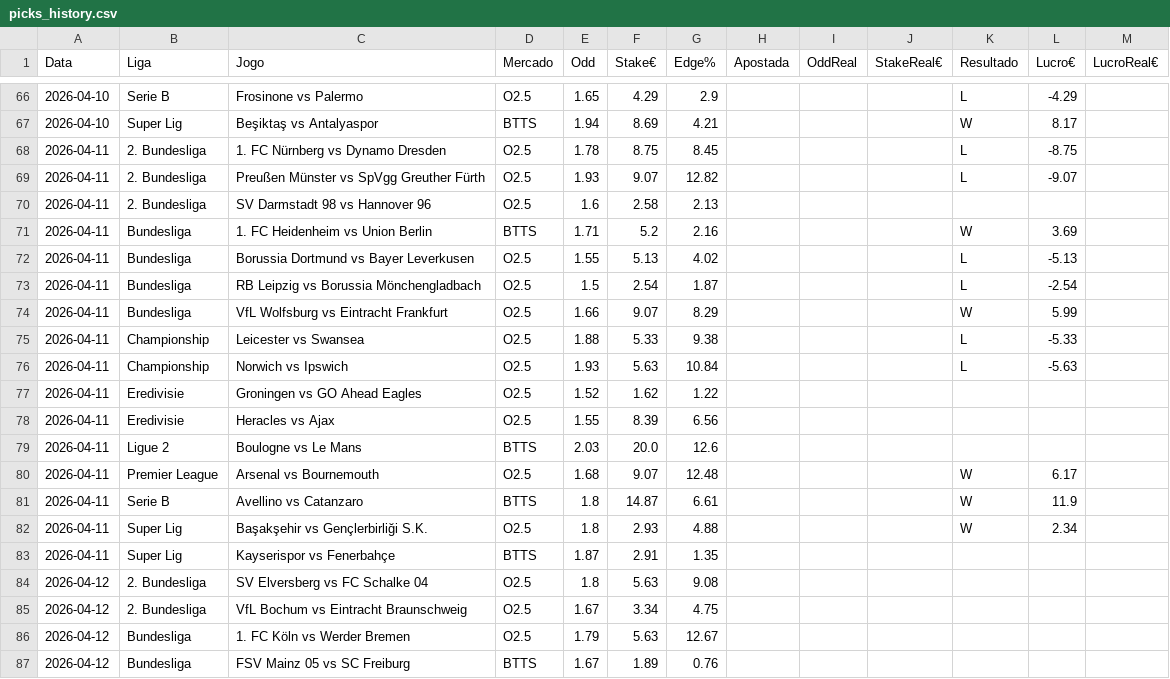
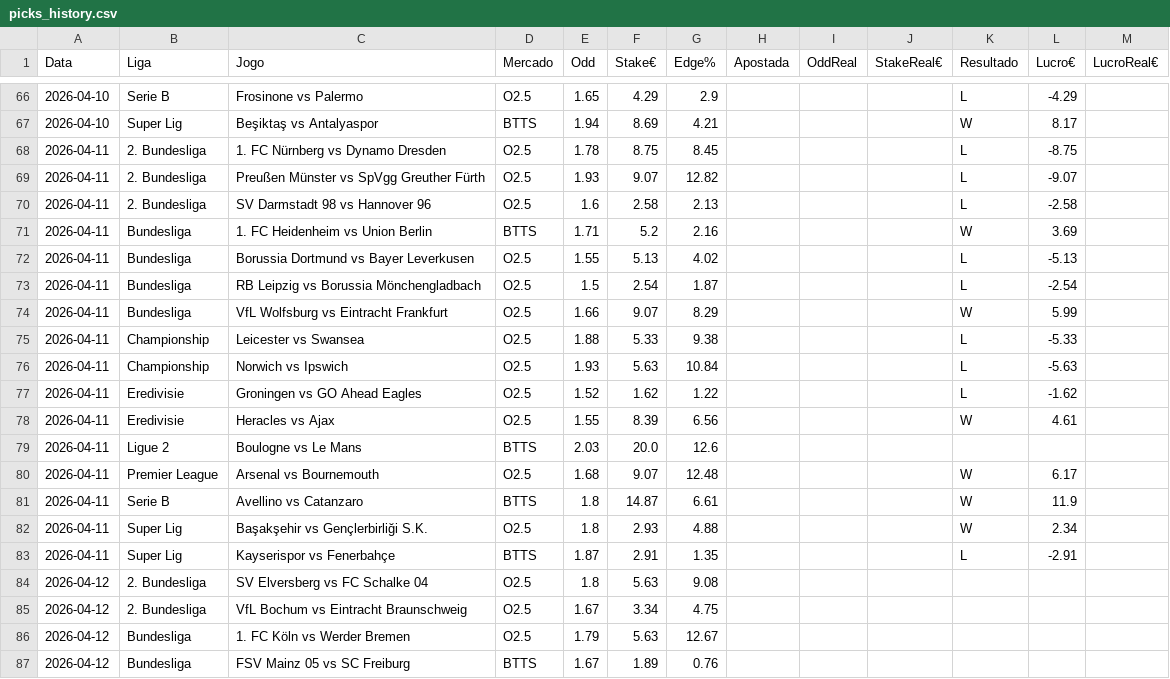
Before and after one commit to jorgepita/apostas-over-futebol, a CSV file: picks_history.csv, drawn as a sheet; only a part is shown, gaps mark what is left out.

Commit message:
Update picks_history.csv (2026-04-11T22:30:24.079572+00:00Z)

```diff
--- a/picks_history.csv
+++ b/picks_history.csv
@@ -69,3 +69,3 @@ Data;Liga;Jogo;Mercado;Odd;Stake€;Edge%;Apostada;OddReal;StakeReal€;Resultad
 2026-04-11;2. Bundesliga;Preußen Münster vs SpVgg Greuther Fürth;O2.5;1.93;9.07;12.82;;;;L;-9.07;
-2026-04-11;2. Bundesliga;SV Darmstadt 98 vs Hannover 96;O2.5;1.6;2.58;2.13;;;;;;
+2026-04-11;2. Bundesliga;SV Darmstadt 98 vs Hannover 96;O2.5;1.6;2.58;2.13;;;;L;-2.58;
 2026-04-11;Bundesliga;1. FC Heidenheim vs Union Berlin;BTTS;1.71;5.2;2.16;;;;W;3.69;
@@ -76,4 +76,4 @@ Data;Liga;Jogo;Mercado;Odd;Stake€;Edge%;Apostada;OddReal;StakeReal€;Resultad
 2026-04-11;Championship;Norwich vs Ipswich;O2.5;1.93;5.63;10.84;;;;L;-5.63;
-2026-04-11;Eredivisie;Groningen vs GO Ahead Eagles;O2.5;1.52;1.62;1.22;;;;;;
-2026-04-11;Eredivisie;Heracles vs Ajax;O2.5;1.55;8.39;6.56;;;;;;
+2026-04-11;Eredivisie;Groningen vs GO Ahead Eagles;O2.5;1.52;1.62;1.22;;;;L;-1.62;
+2026-04-11;Eredivisie;Heracles vs Ajax;O2.5;1.55;8.39;6.56;;;;W;4.61;
 2026-04-11;Ligue 2;Boulogne vs Le Mans;BTTS;2.03;20.0;12.6;;;;;;
@@ -82,3 +82,3 @@ Data;Liga;Jogo;Mercado;Odd;Stake€;Edge%;Apostada;OddReal;StakeReal€;Resultad
 2026-04-11;Super Lig;Başakşehir vs Gençlerbirliği S.K.;O2.5;1.8;2.93;4.88;;;;W;2.34;
-2026-04-11;Super Lig;Kayserispor vs Fenerbahçe;BTTS;1.87;2.91;1.35;;;;;;
+2026-04-11;Super Lig;Kayserispor vs Fenerbahçe;BTTS;1.87;2.91;1.35;;;;L;-2.91;
 2026-04-12;2. Bundesliga;SV Elversberg vs FC Schalke 04;O2.5;1.8;5.63;9.08;;;;;;
```
